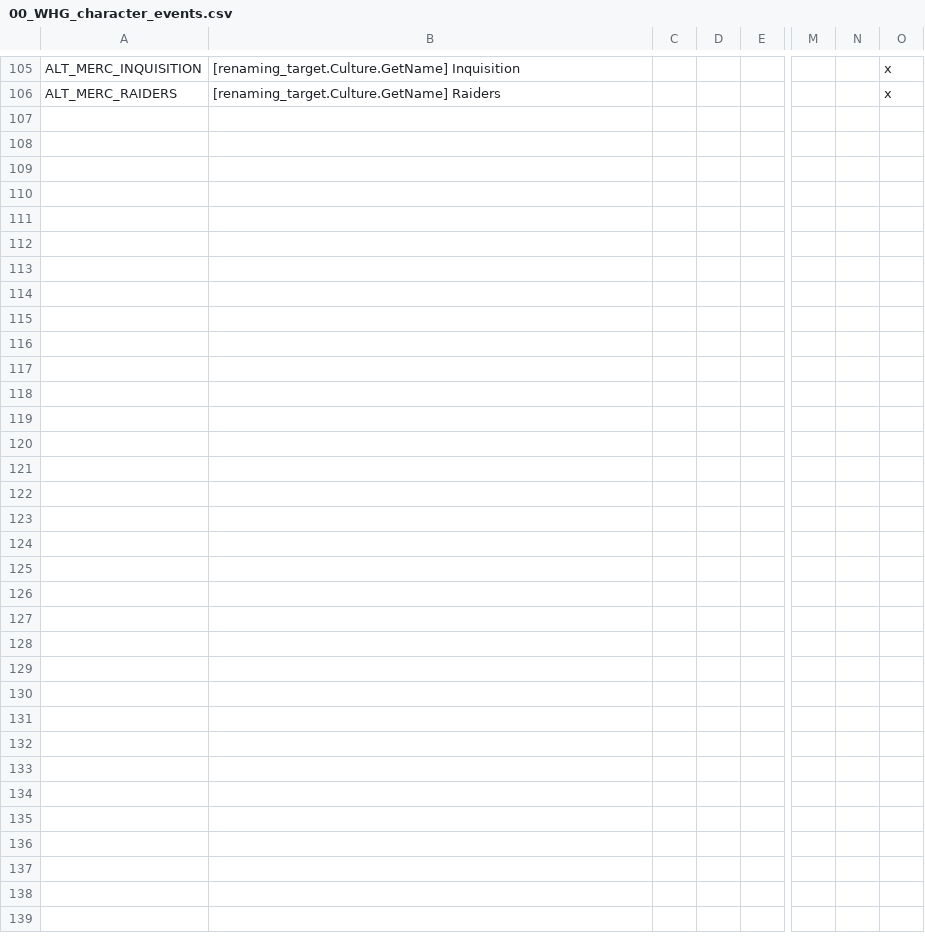
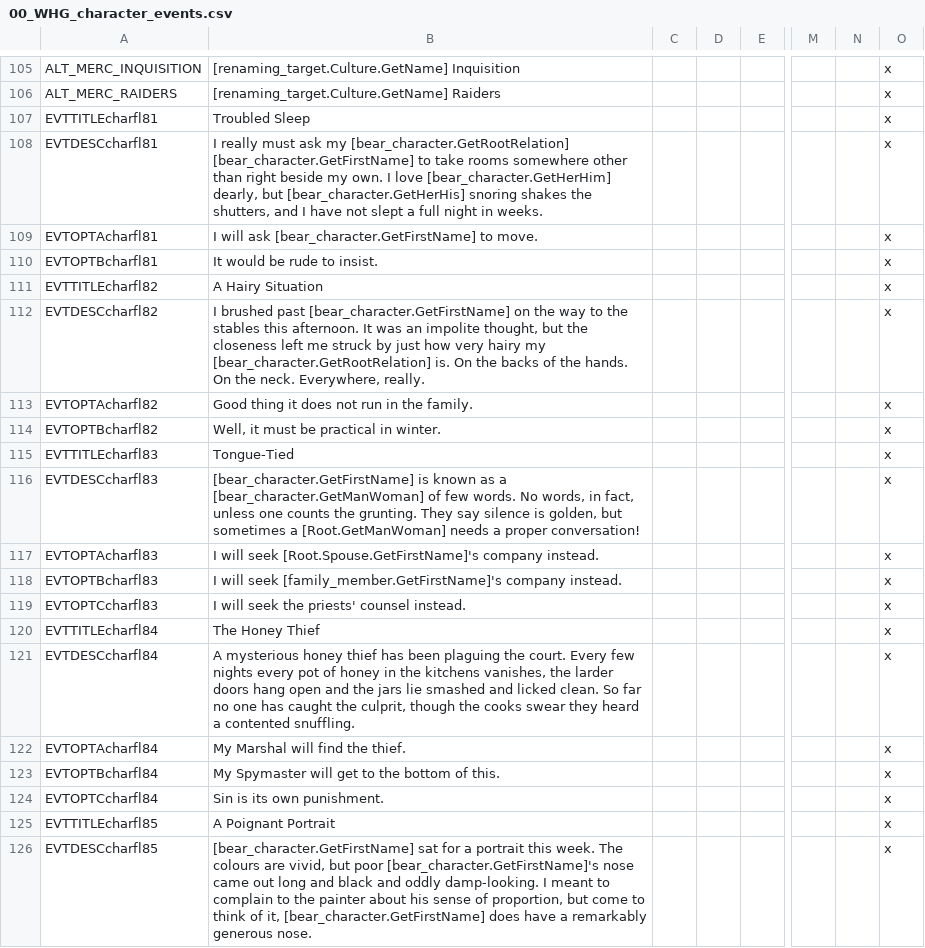
Before and after one commit to Komioski/WH-Geheimnisnacht, a CSV file: localisation/00_WHG_character_events.csv, drawn as a sheet; only a part is shown, gaps mark what is left out; rows hold the shown columns only; the diff covers the shown part only; the diff names each change by its address in the sheet, - before the commit and + after, or states it on an @@ line.

```diff
--- a/localisation/00_WHG_character_events.csv
+++ b/localisation/00_WHG_character_events.csv
+row 107: EVTTITLEcharfl81 | Troubled Sleep |  |  |  |  |  | x
+row 108: EVTDESCcharfl81 | I really must ask my [bear_character.GetRootRelation] [bear_character.GetFirstName] to take rooms somewhere other than right beside my own. I love [bear_character.GetHerHim] dearly, but [bear_character.GetHerHis] snoring shakes the shutters, and I have not slept a full night in weeks. |  |  |  |  |  | x
+row 109: EVTOPTAcharfl81 | I will ask [bear_character.GetFirstName] to move. |  |  |  |  |  | x
+row 110: EVTOPTBcharfl81 | It would be rude to insist. |  |  |  |  |  | x
+row 111: EVTTITLEcharfl82 | A Hairy Situation |  |  |  |  |  | x
+row 112: EVTDESCcharfl82 | I brushed past [bear_character.GetFirstName] on the way to the stables this afternoon. It was an impolite thought, but the closeness left me struck by just how very hairy my [bear_character.GetRootRelation] is. On the backs of the hands. On the neck. Everywhere, really. |  |  |  |  |  | x
+row 113: EVTOPTAcharfl82 | Good thing it does not run in the family. |  |  |  |  |  | x
+row 114: EVTOPTBcharfl82 | Well, it must be practical in winter. |  |  |  |  |  | x
+row 115: EVTTITLEcharfl83 | Tongue-Tied |  |  |  |  |  | x
+row 116: EVTDESCcharfl83 | [bear_character.GetFirstName] is known as a [bear_character.GetManWoman] of few words. No words, in fact, unless one counts the grunting. They say silence is golden, but sometimes a [Root.GetManWoman] needs a proper conversation! |  |  |  |  |  | x
+row 117: EVTOPTAcharfl83 | I will seek [Root.Spouse.GetFirstName]'s company instead. |  |  |  |  |  | x
+row 118: EVTOPTBcharfl83 | I will seek [family_member.GetFirstName]'s company instead. |  |  |  |  |  | x
+row 119: EVTOPTCcharfl83 | I will seek the priests' counsel instead. |  |  |  |  |  | x
+row 120: EVTTITLEcharfl84 | The Honey Thief |  |  |  |  |  | x
+row 121: EVTDESCcharfl84 | A mysterious honey thief has been plaguing the court. Every few nights every pot of honey in the kitchens vanishes, the larder doors hang open and the jars lie smashed and licked clean. So far no one has caught the culprit, though the cooks swear they heard a contented snuffling. |  |  |  |  |  | x
+row 122: EVTOPTAcharfl84 | My Marshal will find the thief. |  |  |  |  |  | x
+row 123: EVTOPTBcharfl84 | My Spymaster will get to the bottom of this. |  |  |  |  |  | x
+row 124: EVTOPTCcharfl84 | Sin is its own punishment. |  |  |  |  |  | x
+row 125: EVTTITLEcharfl85 | A Poignant Portrait |  |  |  |  |  | x
+row 126: EVTDESCcharfl85 | [bear_character.GetFirstName] sat for a portrait this week. The colours are vivid, but poor [bear_character.GetFirstName]'s nose came out long and black and oddly damp-looking. I meant to complain to the painter about his sense of proportion, but come to think of it, [bear_character.GetFirstName] does have a remarkably generous nose. |  |  |  |  |  | x
```
Also changed, not shown: 14 added rows elsewhere in this file, 7 other files.
